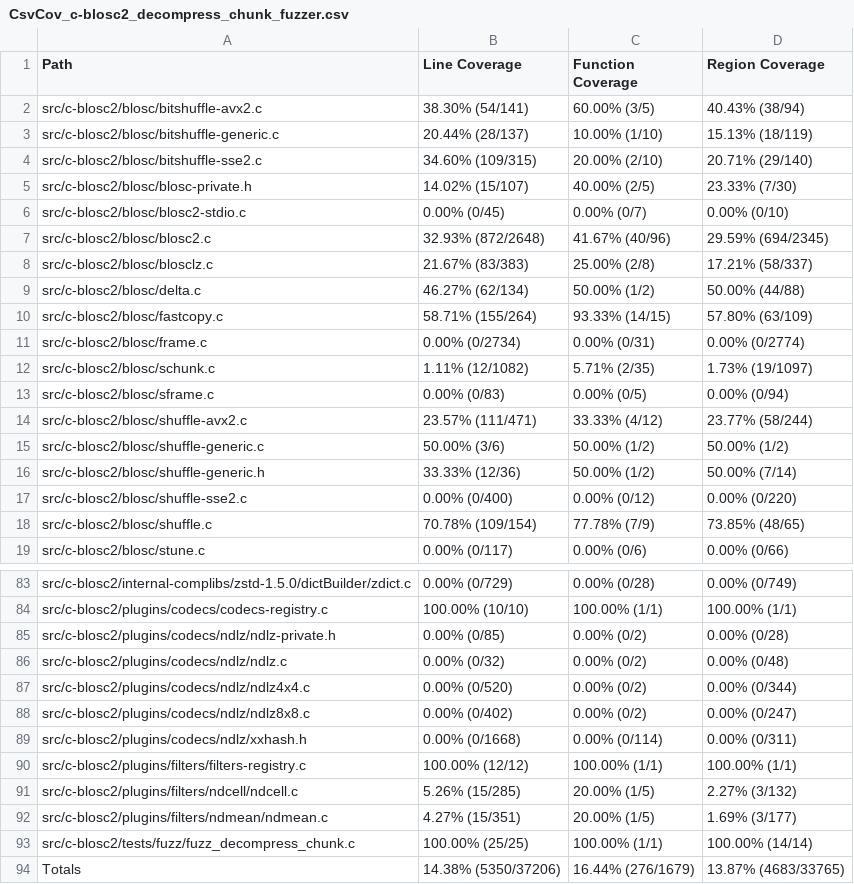
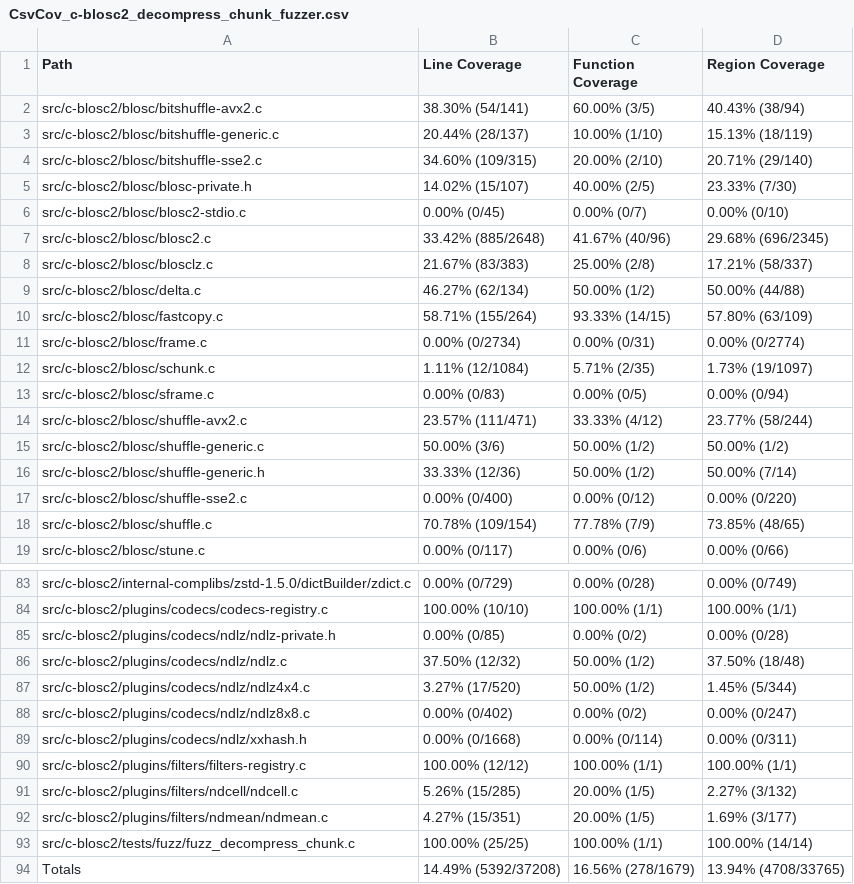
Before and after one commit to workerTmp/Nliossa_2, a CSV file: myWeb/CsvCov_c-blosc2_decompress_chunk_fuzzer.csv, drawn as a sheet; only a part is shown, gaps mark what is left out.

```diff
--- a/myWeb/CsvCov_c-blosc2_decompress_chunk_fuzzer.csv
+++ b/myWeb/CsvCov_c-blosc2_decompress_chunk_fuzzer.csv
@@ -6,3 +6,3 @@ src/c-blosc2/blosc/blosc-private.h,14.02% (15/107),40.00% (2/5),23.33% (7/30)
 src/c-blosc2/blosc/blosc2-stdio.c,0.00% (0/45),0.00% (0/7),0.00% (0/10)
-src/c-blosc2/blosc/blosc2.c,32.93% (872/2648),41.67% (40/96),29.59% (694/2345)
+src/c-blosc2/blosc/blosc2.c,33.42% (885/2648),41.67% (40/96),29.68% (696/2345)
 src/c-blosc2/blosc/blosclz.c,21.67% (83/383),25.00% (2/8),17.21% (58/337)
@@ -11,3 +11,3 @@ src/c-blosc2/blosc/fastcopy.c,58.71% (155/264),93.33% (14/15),57.80% (63/109)
 src/c-blosc2/blosc/frame.c,0.00% (0/2734),0.00% (0/31),0.00% (0/2774)
-src/c-blosc2/blosc/schunk.c,1.11% (12/1082),5.71% (2/35),1.73% (19/1097)
+src/c-blosc2/blosc/schunk.c,1.11% (12/1084),5.71% (2/35),1.73% (19/1097)
 src/c-blosc2/blosc/sframe.c,0.00% (0/83),0.00% (0/5),0.00% (0/94)
@@ -85,4 +85,4 @@ src/c-blosc2/plugins/codecs/codecs-registry.c,100.00% (10/10),100.00% (1/1),100.
 src/c-blosc2/plugins/codecs/ndlz/ndlz-private.h,0.00% (0/85),0.00% (0/2),0.00% (0/28)
-src/c-blosc2/plugins/codecs/ndlz/ndlz.c,0.00% (0/32),0.00% (0/2),0.00% (0/48)
-src/c-blosc2/plugins/codecs/ndlz/ndlz4x4.c,0.00% (0/520),0.00% (0/2),0.00% (0/344)
+src/c-blosc2/plugins/codecs/ndlz/ndlz.c,37.50% (12/32),50.00% (1/2),37.50% (18/48)
+src/c-blosc2/plugins/codecs/ndlz/ndlz4x4.c,3.27% (17/520),50.00% (1/2),1.45% (5/344)
 src/c-blosc2/plugins/codecs/ndlz/ndlz8x8.c,0.00% (0/402),0.00% (0/2),0.00% (0/247)
@@ -93,2 +93,2 @@ src/c-blosc2/plugins/filters/ndmean/ndmean.c,4.27% (15/351),20.00% (1/5),1.69% (
 src/c-blosc2/tests/fuzz/fuzz_decompress_chunk.c,100.00% (25/25),100.00% (1/1),100.00% (14/14)
-Totals,14.38% (5350/37206),16.44% (276/1679),13.87% (4683/33765)
+Totals,14.49% (5392/37208),16.56% (278/1679),13.94% (4708/33765)
```
Also changed, not shown: 2 other files.
